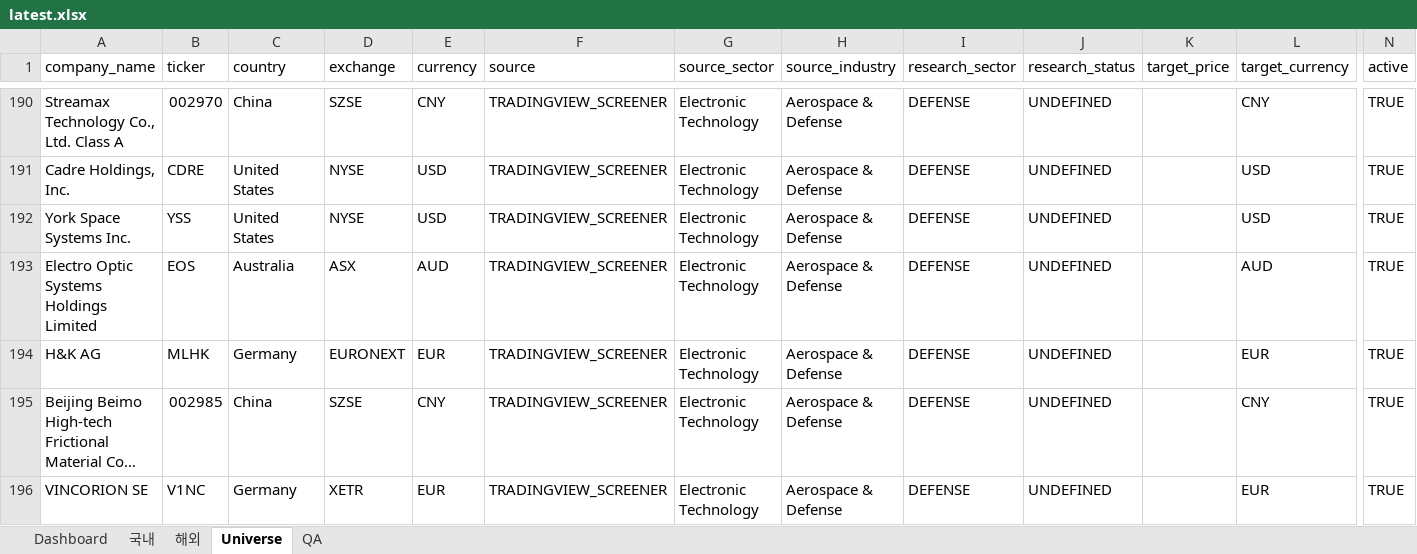
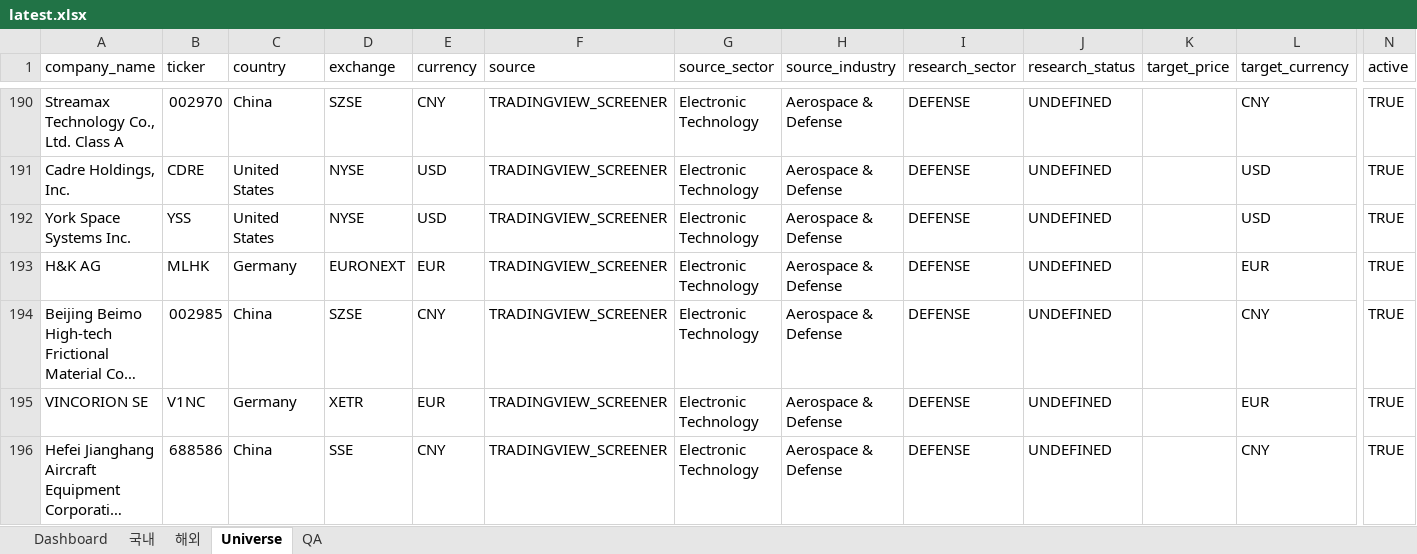
Before and after one commit to lou2sclare-ai/Stock-Price-Update, an Excel workbook: output/latest.xlsx, sheet Universe, drawn as a sheet; only a part is shown, gaps mark what is left out; the shorter side is filled out with more unchanged rows; long unchanged cells end in …; values as stored, in another font and other column widths than the file's, no cell formats; rows hold the shown columns only; the diff covers the shown part only; the diff names each change by its address in the sheet, - before the commit and + after, or states it on an @@ line.

```diff
--- a/output/latest.xlsx (sheet Universe)
+++ b/output/latest.xlsx (sheet Universe)
-row 193: Electro Optic Systems Holdings Limited | EOS | Australia | ASX | AUD | TRADINGVIEW_SCREENER | Electronic Technology | Aerospace & Defense | DEFENSE | UNDEFINED |  | AUD | TRUE
```
Also changed, not shown: 26 removed rows elsewhere in this sheet, sheet Dashboard, sheet 국내, sheet 해외, sheet QA, cell formats, 4 other files.
